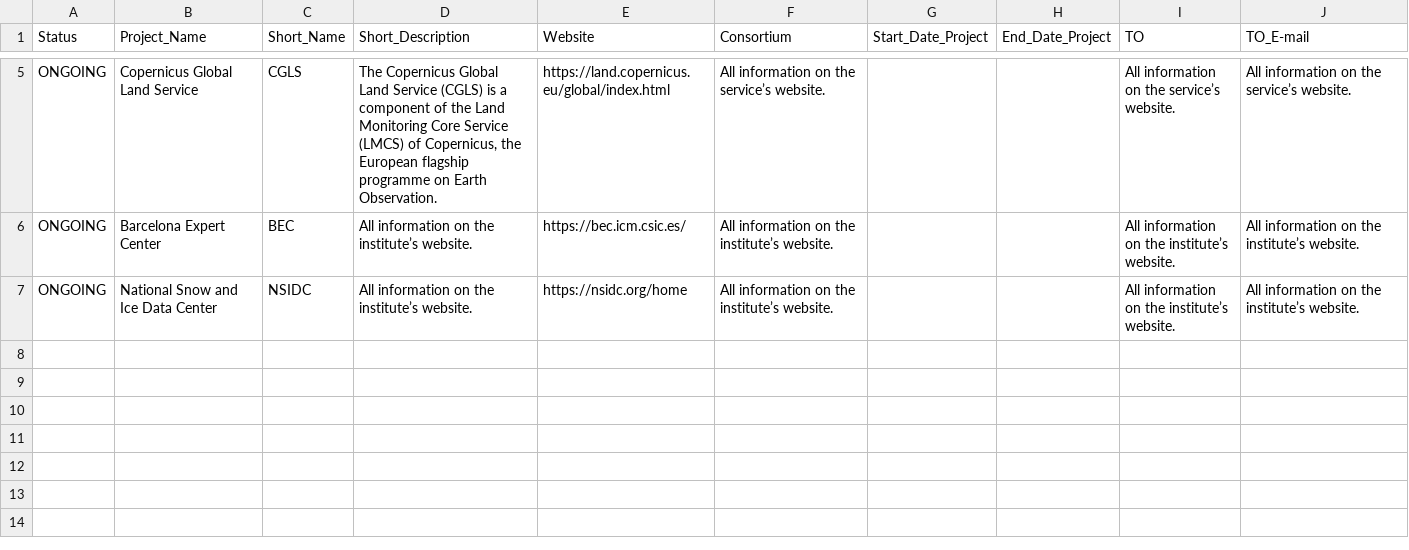
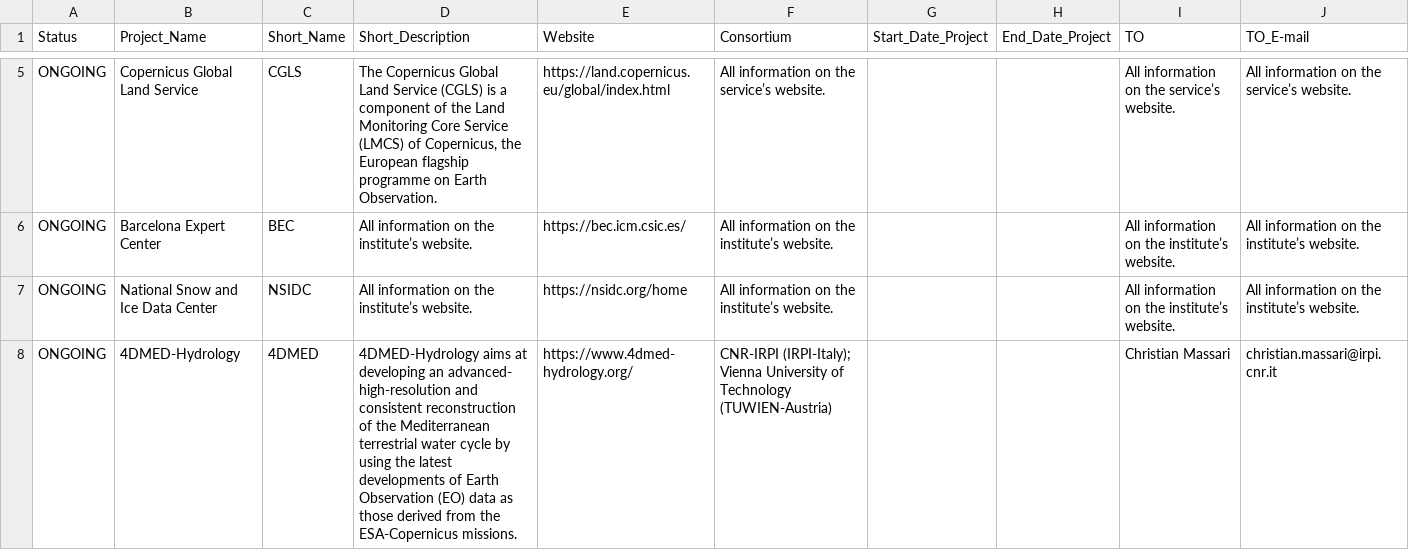
Before and after one commit to okoko-cs/4dhydro-open-science-catalog-metadata, a CSV file: csv/Projects.csv, drawn as a sheet; only a part is shown, gaps mark what is left out.

```diff
--- a/csv/Projects.csv
+++ b/csv/Projects.csv
@@ -7 +7,2 @@ ONGOING,Barcelona Expert Center,BEC,All information on the institute’s website
 ONGOING,National Snow and Ice Data Center,NSIDC,All information on the institute’s website.,https://nsidc.org/home,All information on the institute’s website.,,,All information on the institute’s website.,All information on the institute’s website.
+ONGOING,4DMED-Hydrology,4DMED,4DMED-Hydrology aims at developing an advanced- high-resolution and consistent reconstruction of the Mediterranean terrestrial water cycle by using the latest developments of Earth Observation (EO) data as those derived from the ESA-Copernicus missions.,https://www.4dmed-hydrology.org/,CNR-IRPI (IRPI-Italy); Vienna University of Technology (TUWIEN-Austria),,,Christian Massari,christian.massari@irpi.cnr.it
```
Also changed, not shown: csv/EO Missions.csv, 1 other file.
